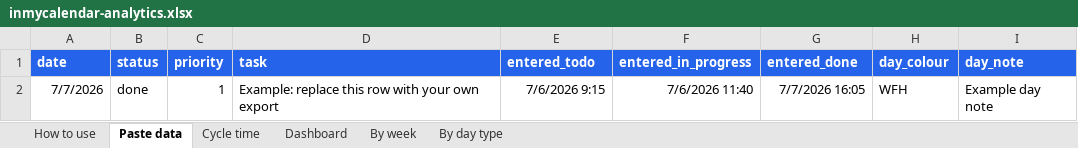
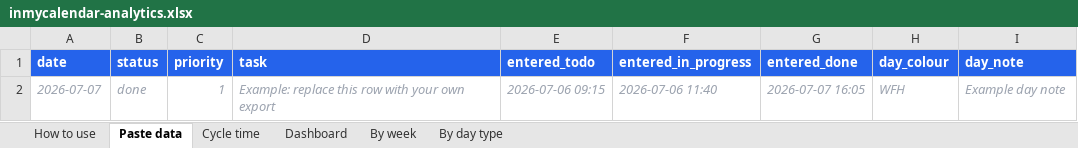
Before and after one commit to inmycalendar/inmycalendar, an Excel workbook: downloads/inmycalendar-analytics.xlsx, sheet Paste data, drawn as a sheet; values as stored, in another font and other column widths than the file's, no borders; the diff names each change by its address in the sheet, - before the commit and + after, or states it on an @@ line.

Commit message:
fix: the analytics workbook I shipped was corrupted by its own verification
The file committed in v38 contained 35 #REF! cells. Cause: the verification
script pasted sample rows into the SHIPPED workbook and then tidied up by
deleting rows 2 to 6. Deleting a row that formulas point at rewrites those
references to #REF! permanently, and that corrupted file is what got
committed. The verification passed, because it ran before the cleanup that
broke it.

Rebuilt from the generator. The verifier now works on a COPY, checks the
shipped file is clean before touching anything, and never saves the probe:
tools/verify-analytics-workbook.ps1.

  shipped file, before any edit : 0 error cells
  populated copy                : 0 error cells
  cycle times                   : 1/2/3, 0.5/1.5/2, 4/1/5 all correct

The suite now inflates the xlsx itself - no dependency, walking the zip
central directory - and fails on any #REF! or cached formula error. Verified
that this test FAILS against the broken file and passes against the rebuilt
one. Existence and file size, which is all it checked before, are passed
just as happily by a corrupted workbook as a working one.

```diff
--- a/downloads/inmycalendar-analytics.xlsx (sheet Paste data)
+++ b/downloads/inmycalendar-analytics.xlsx (sheet Paste data)
-A2 (date): 7/7/2026
+A2 (date): 2026-07-07
@@ A2:I2 italic: off → on, text colour: black → #9CA3AF @@
-E2 (entered_todo): 7/6/2026 9:15
+E2 (entered_todo): 2026-07-06 09:15
-F2 (entered_in_progress): 7/6/2026 11:40
+F2 (entered_in_progress): 2026-07-06 11:40
-G2 (entered_done): 7/7/2026 16:05
+G2 (entered_done): 2026-07-07 16:05
```
Also changed, not shown: sheet Cycle time, sheet By week, sheet By day type, sheet Dashboard, 3 other files.
